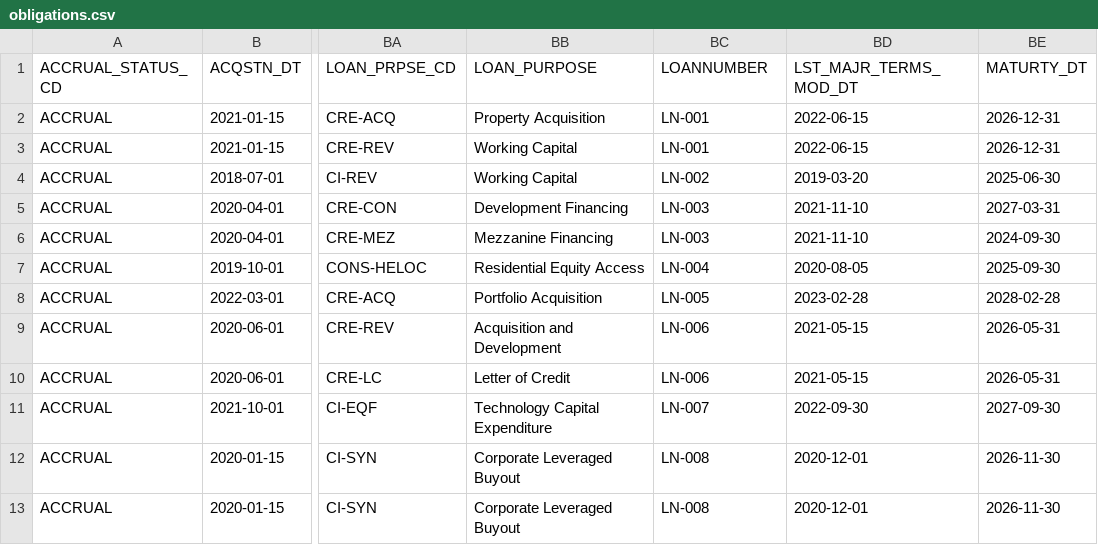
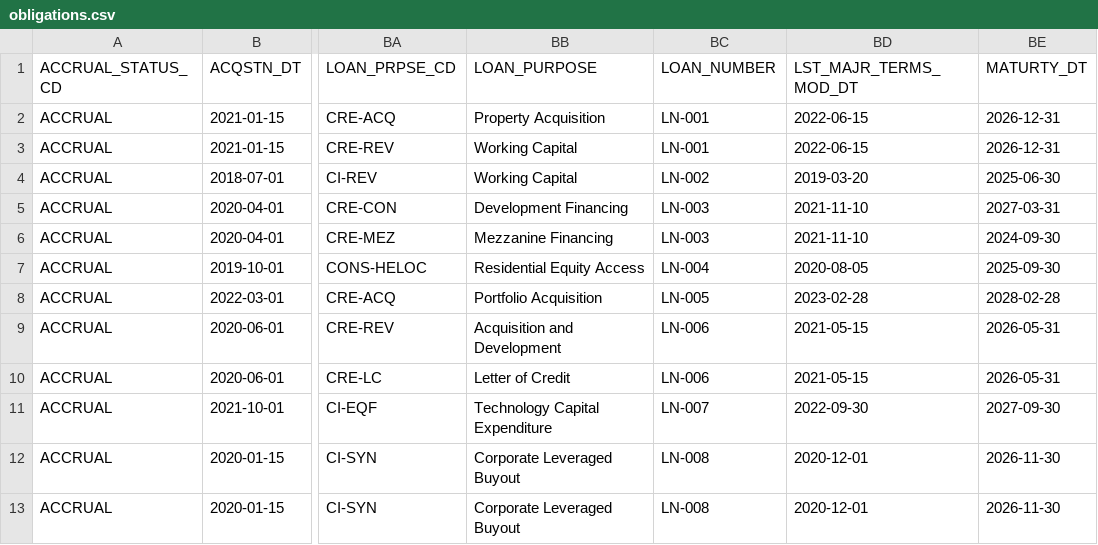
Before and after one commit to sigaurav/sample-flask-app, a CSV file: data/obligations.csv, drawn as a sheet; only a part is shown, gaps mark what is left out; the diff names each change by its address in the sheet, - before the commit and + after, or states it on an @@ line.

```diff
--- a/data/obligations.csv
+++ b/data/obligations.csv
-BC1: LOANNUMBER
+BC1: LOAN_NUMBER
```
Also changed, not shown: 20 other files.
